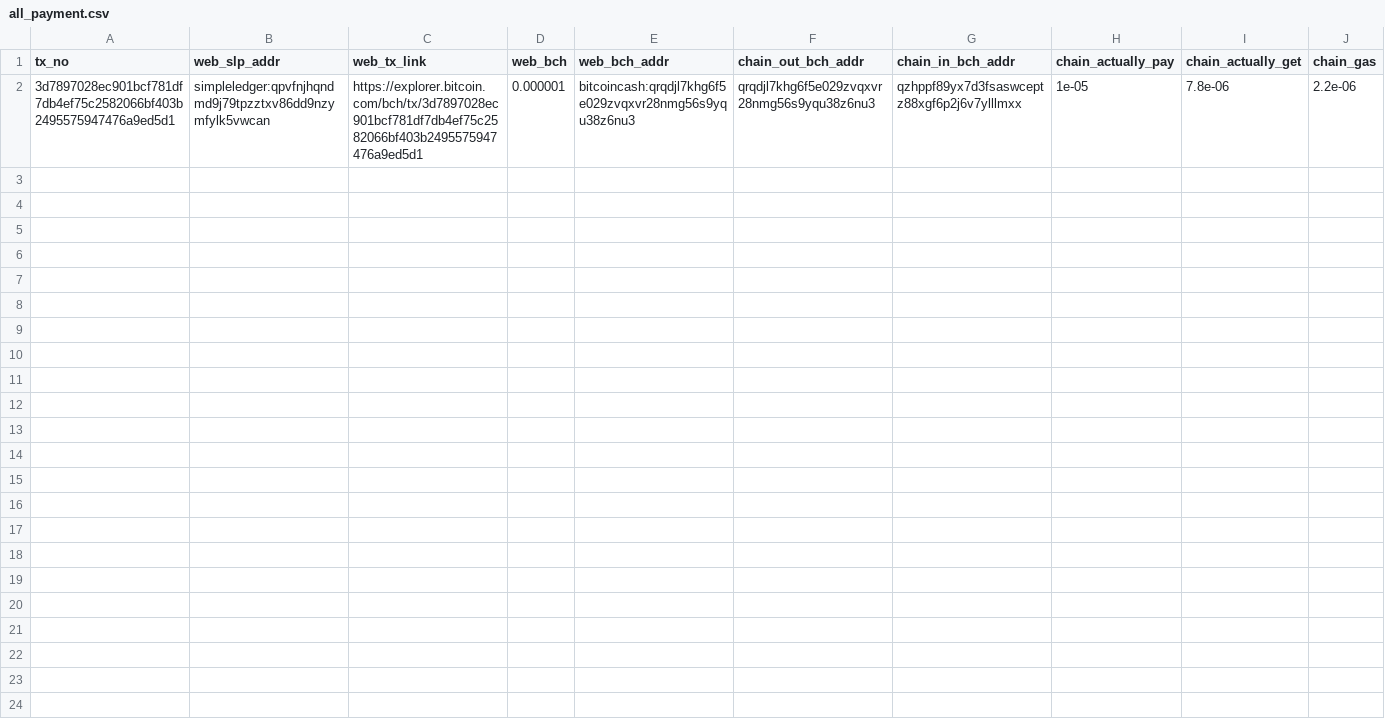
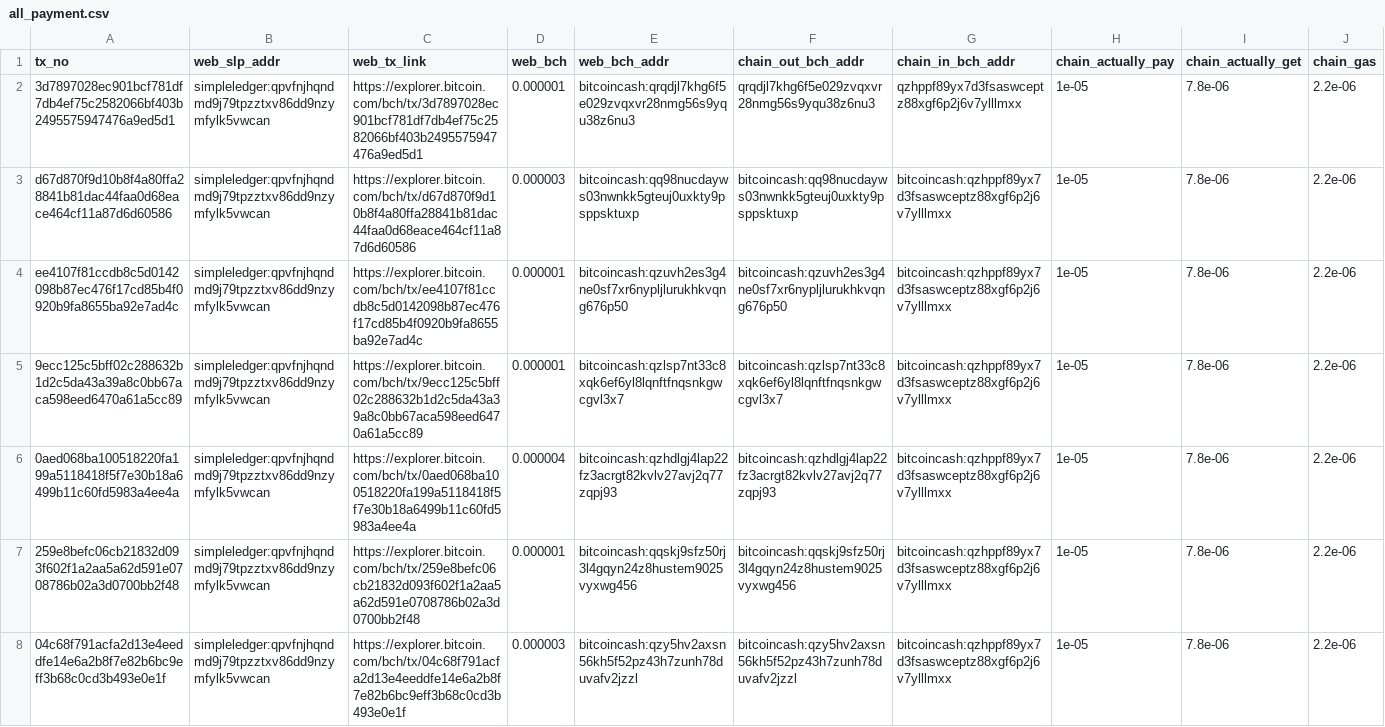
Before and after one commit to c0xffee/absurd_nft_faucet, a CSV file: all_payment.csv, drawn as a sheet; only a part is shown; rows hold the shown columns only; the diff names each change by its address in the sheet, - before the commit and + after, or states it on an @@ line.

```diff
--- a/all_payment.csv
+++ b/all_payment.csv
+row 3: d67d870f9d10b8f4a80ffa28841b81dac44faa0d68eace464cf11a87d6d60586 | simpleledger:qpvfnjhqndmd9j79tpzztxv86dd9nzymfylk5vwcan | https://explorer.bitcoin.com/bch/tx/d67d870f9d10b8f4a80ffa28841b81dac44faa0d68eace464cf11a87d6d60586 | 0.000003 | bitcoincash:qq98nucdayws03nwnkk5gteuj0uxkty9psppsktuxp | bitcoincash:qq98nucdayws03nwnkk5gteuj0uxkty9psppsktuxp | bitcoincash:qzhppf89yx7d3fsaswceptz88xgf6p2j6v7ylllmxx | 1e-05 | 7.8e-06 | 2.2e-06
+row 4: ee4107f81ccdb8c5d0142098b87ec476f17cd85b4f0920b9fa8655ba92e7ad4c | simpleledger:qpvfnjhqndmd9j79tpzztxv86dd9nzymfylk5vwcan | https://explorer.bitcoin.com/bch/tx/ee4107f81ccdb8c5d0142098b87ec476f17cd85b4f0920b9fa8655ba92e7ad4c | 0.000001 | bitcoincash:qzuvh2es3g4ne0sf7xr6nypljlurukhkvqng676p50 | bitcoincash:qzuvh2es3g4ne0sf7xr6nypljlurukhkvqng676p50 | bitcoincash:qzhppf89yx7d3fsaswceptz88xgf6p2j6v7ylllmxx | 1e-05 | 7.8e-06 | 2.2e-06
+row 5: 9ecc125c5bff02c288632b1d2c5da43a39a8c0bb67aca598eed6470a61a5cc89 | simpleledger:qpvfnjhqndmd9j79tpzztxv86dd9nzymfylk5vwcan | https://explorer.bitcoin.com/bch/tx/9ecc125c5bff02c288632b1d2c5da43a39a8c0bb67aca598eed6470a61a5cc89 | 0.000001 | bitcoincash:qzlsp7nt33c8xqk6ef6yl8lqnftfnqsnkgwcgvl3x7 | bitcoincash:qzlsp7nt33c8xqk6ef6yl8lqnftfnqsnkgwcgvl3x7 | bitcoincash:qzhppf89yx7d3fsaswceptz88xgf6p2j6v7ylllmxx | 1e-05 | 7.8e-06 | 2.2e-06
+row 6: 0aed068ba100518220fa199a5118418f5f7e30b18a6499b11c60fd5983a4ee4a | simpleledger:qpvfnjhqndmd9j79tpzztxv86dd9nzymfylk5vwcan | https://explorer.bitcoin.com/bch/tx/0aed068ba100518220fa199a5118418f5f7e30b18a6499b11c60fd5983a4ee4a | 0.000004 | bitcoincash:qzhdlgj4lap22fz3acrgt82kvlv27avj2q77zqpj93 | bitcoincash:qzhdlgj4lap22fz3acrgt82kvlv27avj2q77zqpj93 | bitcoincash:qzhppf89yx7d3fsaswceptz88xgf6p2j6v7ylllmxx | 1e-05 | 7.8e-06 | 2.2e-06
+row 7: 259e8befc06cb21832d093f602f1a2aa5a62d591e0708786b02a3d0700bb2f48 | simpleledger:qpvfnjhqndmd9j79tpzztxv86dd9nzymfylk5vwcan | https://explorer.bitcoin.com/bch/tx/259e8befc06cb21832d093f602f1a2aa5a62d591e0708786b02a3d0700bb2f48 | 0.000001 | bitcoincash:qqskj9sfz50rj3l4gqyn24z8hustem9025vyxwg456 | bitcoincash:qqskj9sfz50rj3l4gqyn24z8hustem9025vyxwg456 | bitcoincash:qzhppf89yx7d3fsaswceptz88xgf6p2j6v7ylllmxx | 1e-05 | 7.8e-06 | 2.2e-06
+row 8: 04c68f791acfa2d13e4eeddfe14e6a2b8f7e82b6bc9eff3b68c0cd3b493e0e1f | simpleledger:qpvfnjhqndmd9j79tpzztxv86dd9nzymfylk5vwcan | https://explorer.bitcoin.com/bch/tx/04c68f791acfa2d13e4eeddfe14e6a2b8f7e82b6bc9eff3b68c0cd3b493e0e1f | 0.000003 | bitcoincash:qzy5hv2axsn56kh5f52pz43h7zunh78duvafv2jzzl | bitcoincash:qzy5hv2axsn56kh5f52pz43h7zunh78duvafv2jzzl | bitcoincash:qzhppf89yx7d3fsaswceptz88xgf6p2j6v7ylllmxx | 1e-05 | 7.8e-06 | 2.2e-06
```
Also changed, not shown: 6 other files.
